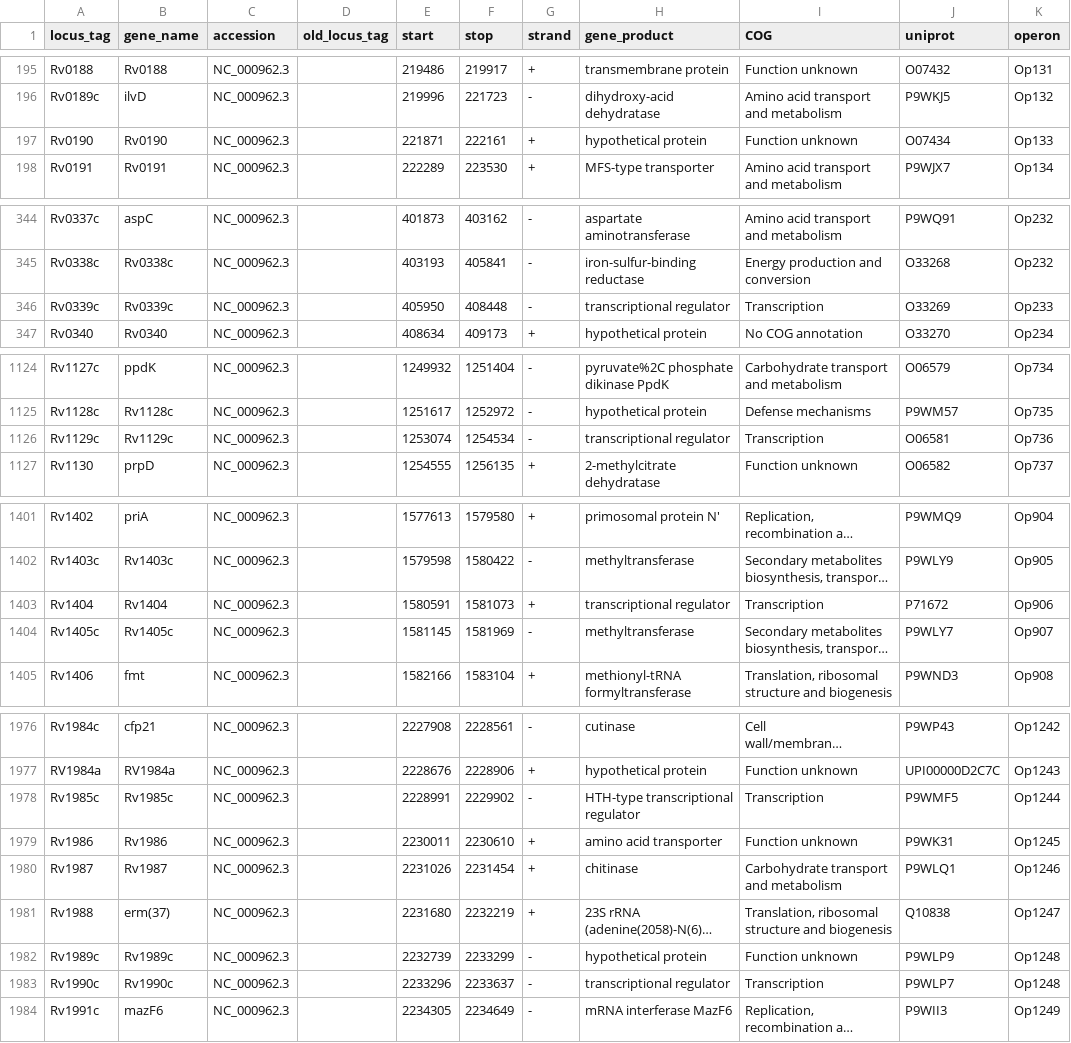
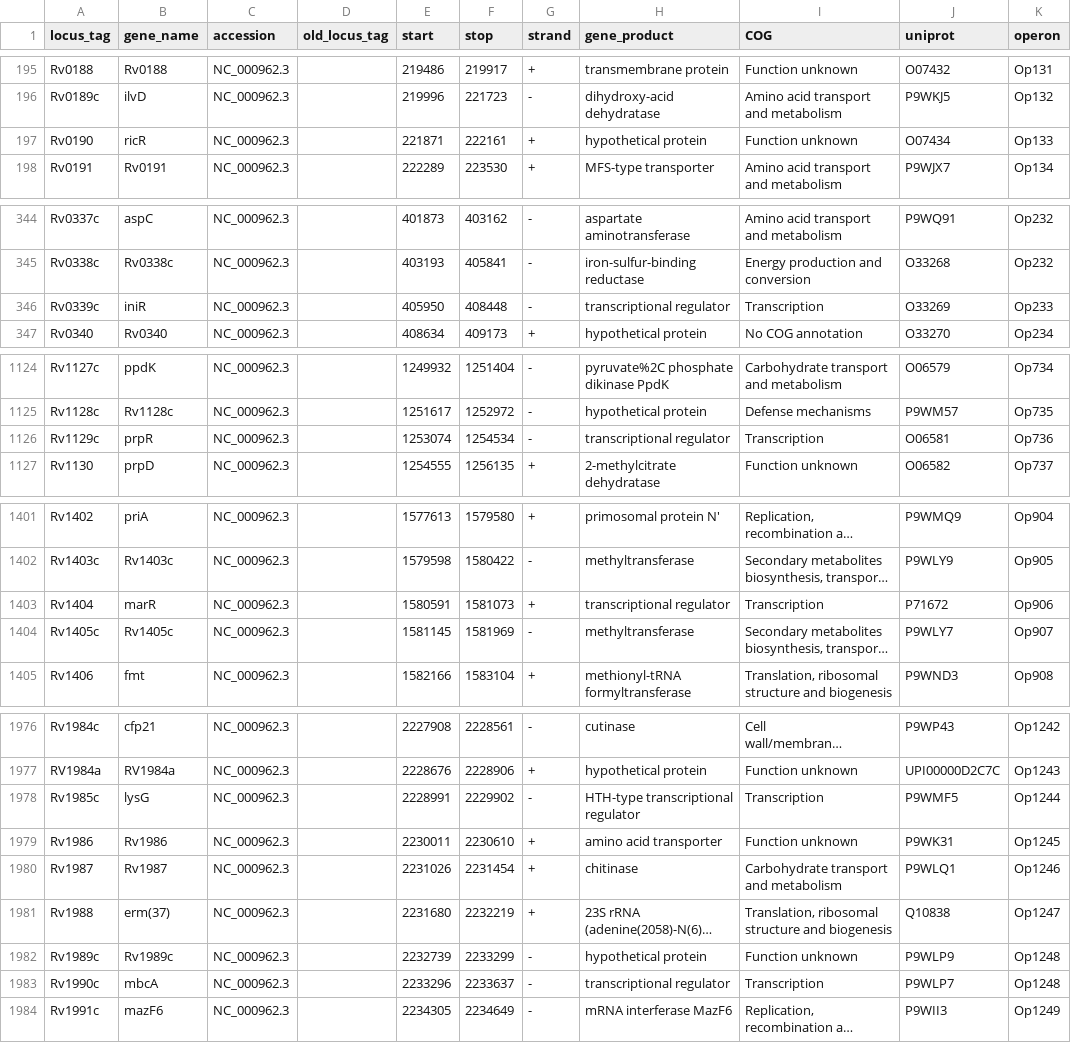
Before and after one commit to Reosu/modulome_mtb, a CSV file: data/processed_data/gene_info.csv, drawn as a sheet; only a part is shown, gaps mark what is left out; long unchanged cells end in …; the diff covers the shown part only; the diff names each change by its address in the sheet, - before the commit and + after, or states it on an @@ line.

```diff
--- a/data/processed_data/gene_info.csv
+++ b/data/processed_data/gene_info.csv
-B197 (gene_name): Rv0190
+B197 (gene_name): ricR
-B346 (gene_name): Rv0339c
+B346 (gene_name): iniR
-B1126 (gene_name): Rv1129c
+B1126 (gene_name): prpR
-B1403 (gene_name): Rv1404
+B1403 (gene_name): marR
-B1978 (gene_name): Rv1985c
+B1978 (gene_name): lysG
-B1983 (gene_name): Rv1990c
+B1983 (gene_name): mbcA
```
Also changed, not shown: 3 edited cells elsewhere in this file, data/processed_data/iModulon_table.csv, 4 other files.
